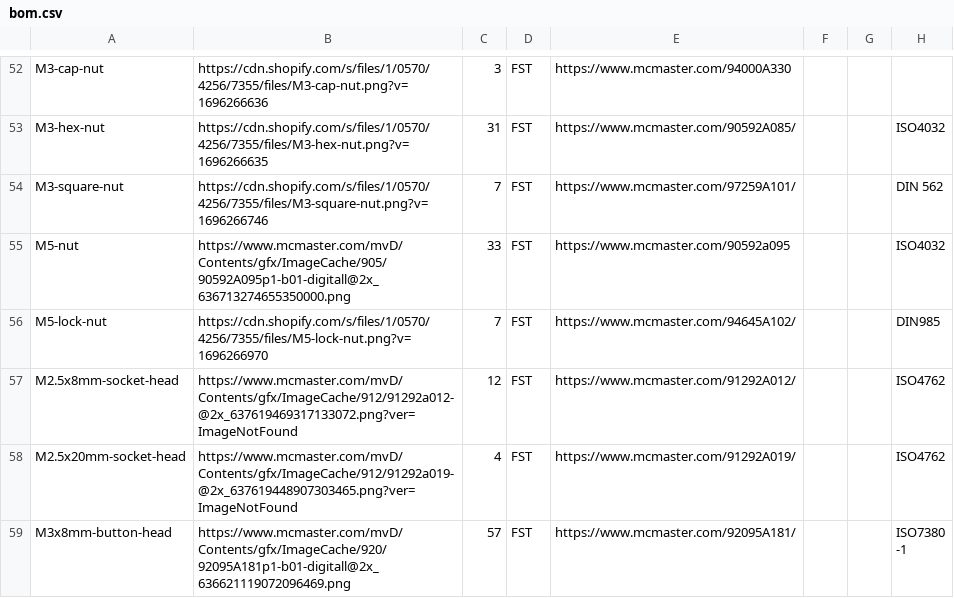
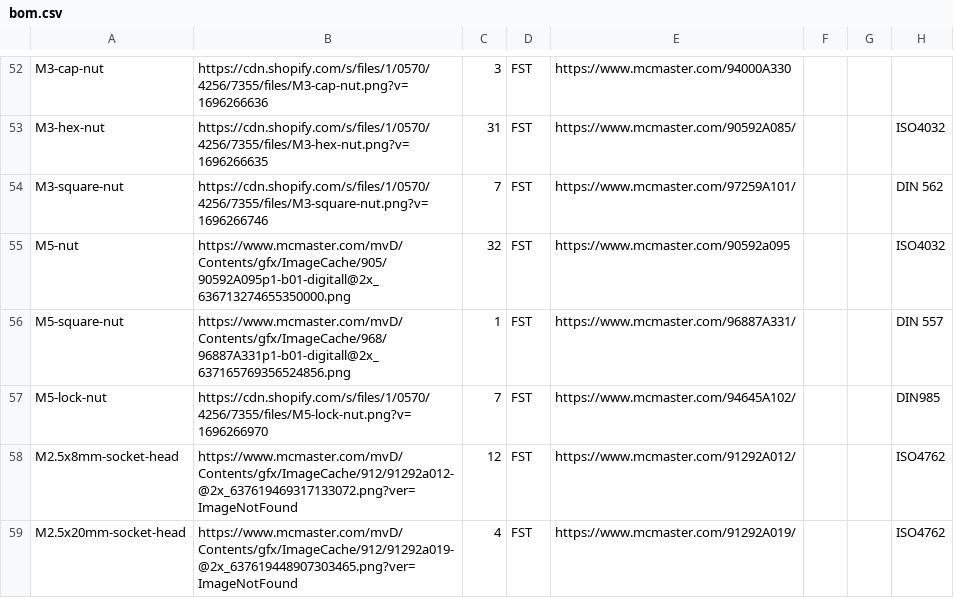
Before and after one commit to opulo-inc/lumenpnp, a CSV file: bom.csv, drawn as a sheet; only a part is shown, gaps mark what is left out; the shorter side is filled out with more unchanged rows.

Commit message:
Updates front-left-leg for m5-square-nut
Updates front-left-leg to support an m5-square-nut for use with the front-drag-chain-mount attachment bolt.

```diff
--- a/bom.csv
+++ b/bom.csv
@@ -54,3 +54,4 @@ M3-hex-nut,https://cdn.shopify.com/s/files/1/0570/4256/7355/files/M3-hex-nut.png
 M3-square-nut,https://cdn.shopify.com/s/files/1/0570/4256/7355/files/M3-square-nut.png?v=1696266746,7,FST,https://www.mcmaster.com/97259A101/,,,DIN 562
-M5-nut,https://www.mcmaster.com/mvD/Contents/gfx/ImageCache/905/90592A095p1-b01-digitall@2x_636713274655350000.png,33,FST,https://www.mcmaster.com/90592a095,,,ISO4032
+M5-nut,https://www.mcmaster.com/mvD/Contents/gfx/ImageCache/905/90592A095p1-b01-digitall@2x_636713274655350000.png,32,FST,https://www.mcmaster.com/90592a095,,,ISO4032
+M5-square-nut,https://www.mcmaster.com/mvD/Contents/gfx/ImageCache/968/96887A331p1-b01-digitall@2x_637165769356524856.png,1,FST,https://www.mcmaster.com/96887A331/,,,DIN 557
 M5-lock-nut,https://cdn.shopify.com/s/files/1/0570/4256/7355/files/M5-lock-nut.png?v=1696266970,7,FST,https://www.mcmaster.com/94645A102/,,,DIN985
```
Also changed, not shown: 2 other files.
